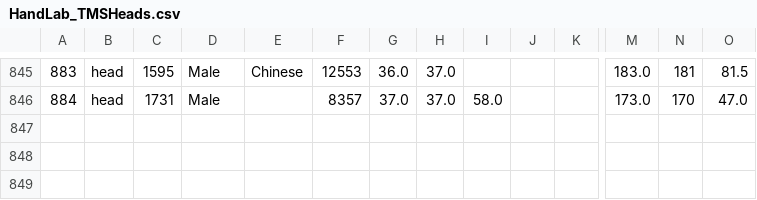
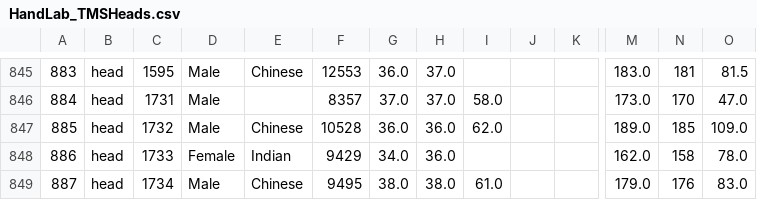
Before and after one commit to TheHandLab/TMSMultiLab, a CSV file: BioMetrics/data/HandLab_TMSHeads.csv, drawn as a sheet; only a part is shown, gaps mark what is left out; rows hold the shown columns only; the diff names each change by its address in the sheet, - before the commit and + after, or states it on an @@ line.

```diff
--- a/BioMetrics/data/HandLab_TMSHeads.csv
+++ b/BioMetrics/data/HandLab_TMSHeads.csv
+row 847: 885 | head | 1732 | Male | Chinese | 10528 | 36.0 | 36.0 | 62.0 |  |  | 189.0 | 185 | 109.0
+row 848: 886 | head | 1733 | Female | Indian | 9429 | 34.0 | 36.0 |  |  |  | 162.0 | 158 | 78.0
+row 849: 887 | head | 1734 | Male | Chinese | 9495 | 38.0 | 38.0 | 61.0 |  |  | 179.0 | 176 | 83.0
```
Also changed, not shown: BioMetrics/data/HandLab_TMSSites.csv, 10 other files.
